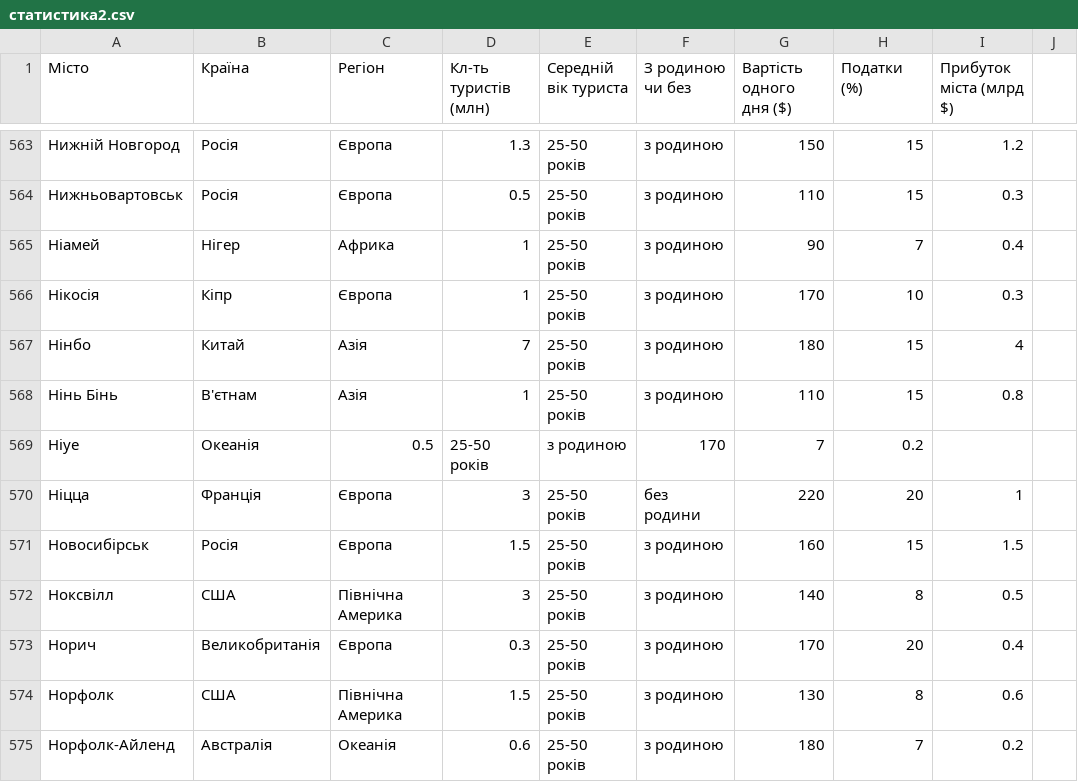
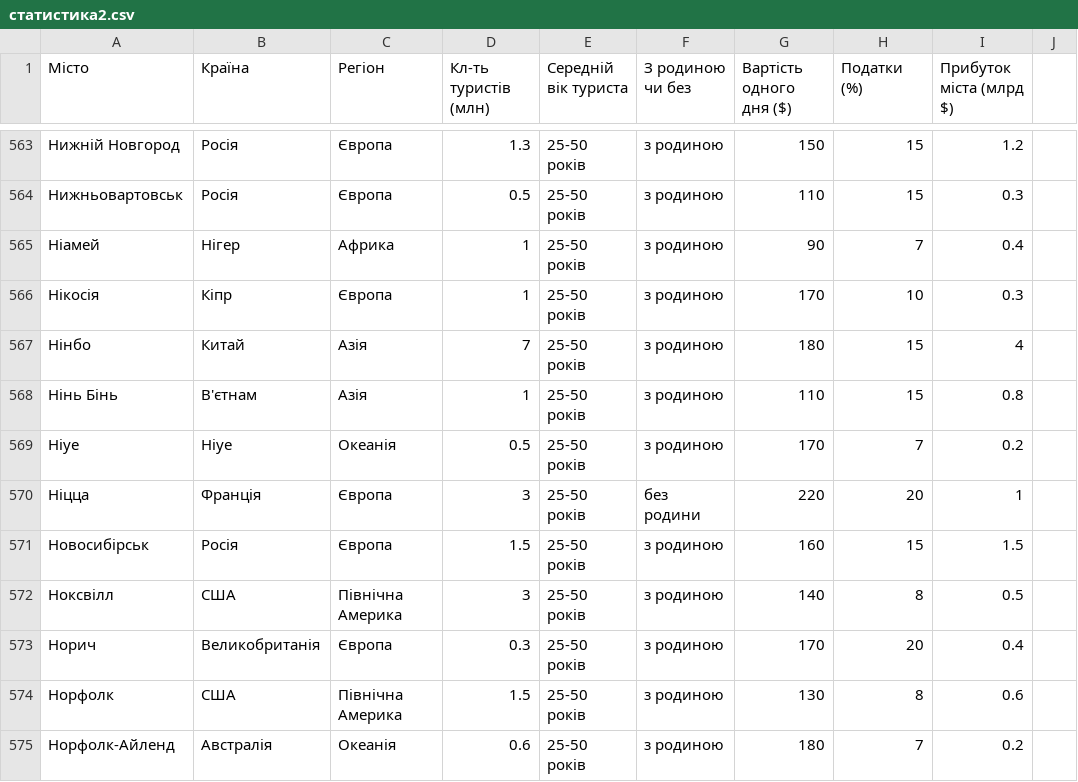
Before and after one commit to Polina0007/st, a CSV file: статистика2.csv, drawn as a sheet; only a part is shown, gaps mark what is left out.

Commit message:
Update статистика2.csv

```diff
--- a/статистика2.csv
+++ b/статистика2.csv
@@ -568,3 +568,3 @@
 Нінь Бінь, В'єтнам, Азія, 1, 25-50 років, з родиною, 110, 15, 0.8
-Ніуе, Океанія, 0.5, 25-50 років,з родиною, 170, 7, 0.2
+Ніуе, Ніуе, Океанія, 0.5, 25-50 років,з родиною, 170, 7, 0.2
 Ніцца, Франція, Європа, 3, 25-50 років, без родини, 220, 20, 1
```
